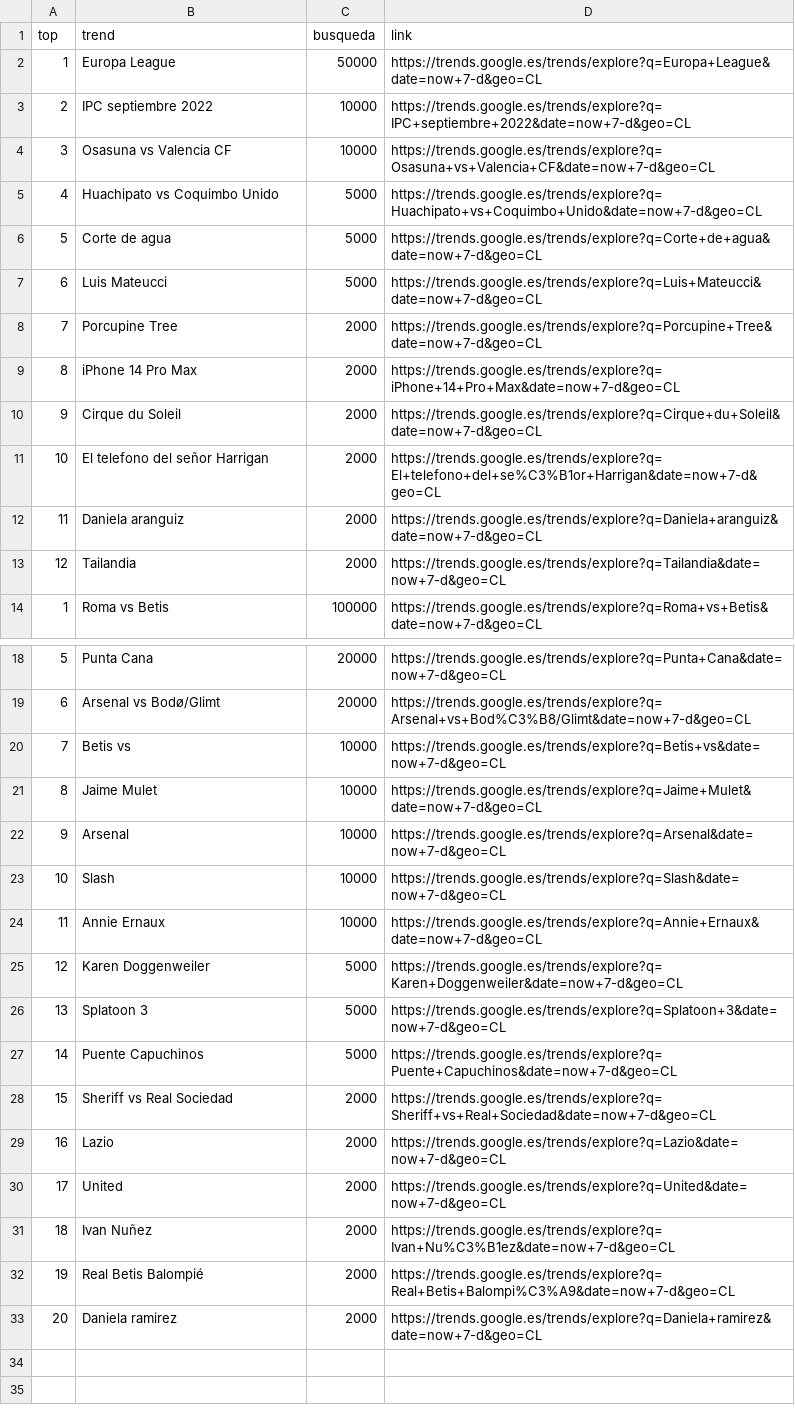
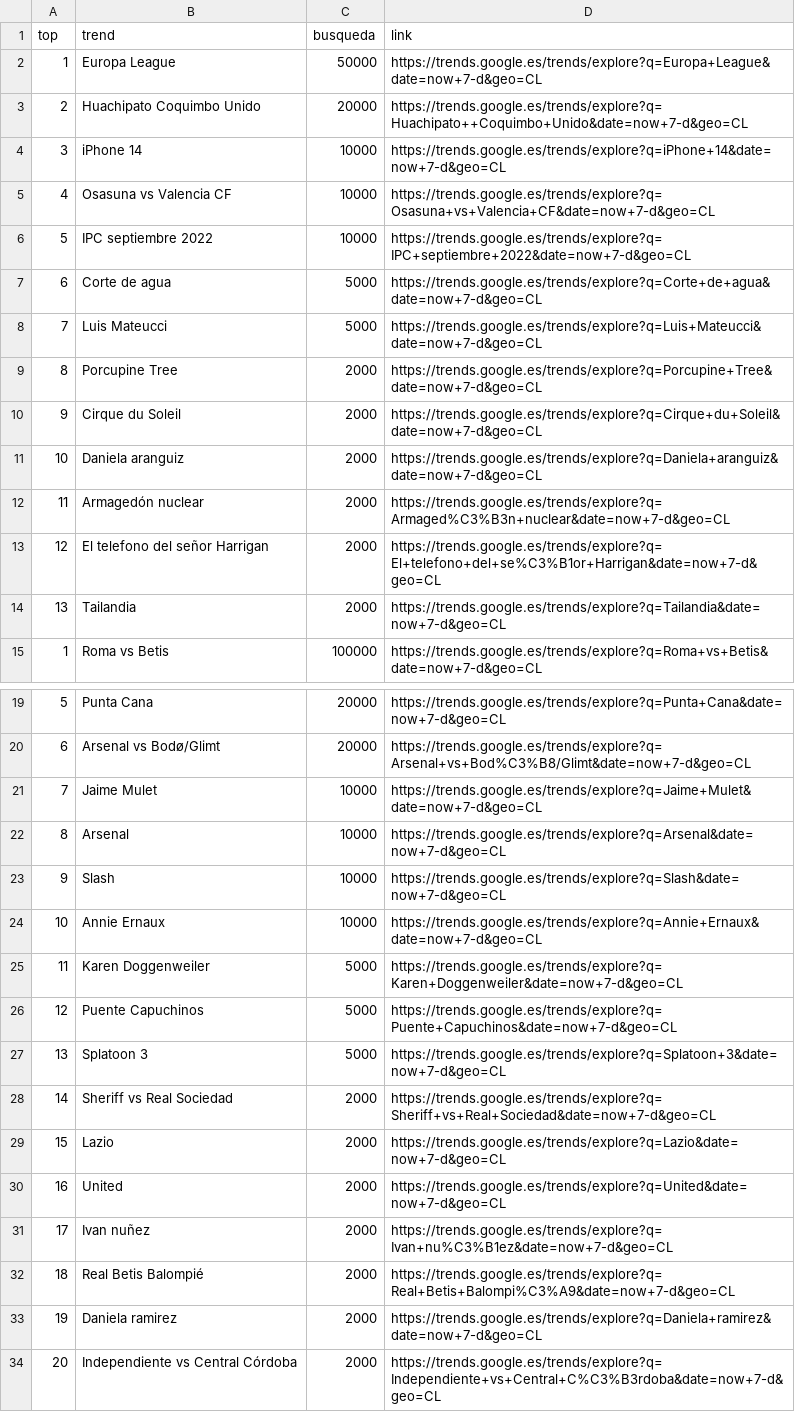
Before and after one commit to cristian-data-science/social_spider_app, a CSV file: resultados/google.csv, drawn as a sheet; only a part is shown, gaps mark what is left out; removed rows and columns are numbered as before the commit, all else as after; the diff names each change by its address in the sheet, - before the commit and + after, or states it on an @@ line.

Commit message:
results update

```diff
--- a/resultados/google.csv
+++ b/resultados/google.csv
+row 3: 2 | Huachipato Coquimbo Unido | 20000 | https://trends.google.es/trends/explore?q=Huachipato++Coquimbo+Unido&date=now+7-d&geo=CL
+row 4: 3 | iPhone 14 | 10000 | https://trends.google.es/trends/explore?q=iPhone+14&date=now+7-d&geo=CL
@@ row 4 moved to row 5: 4 @@
@@ column A (top) renumbered between rows 6 and 33 @@
-row 5: 4 | Huachipato vs Coquimbo Unido | 5000 | https://trends.google.es/trends/explore?q=Huachipato+vs+Coquimbo+Unido&date=now+7-d&geo=CL
-row 9: 8 | iPhone 14 Pro Max | 2000 | https://trends.google.es/trends/explore?q=iPhone+14+Pro+Max&date=now+7-d&geo=CL
@@ row 12 moved to row 11: 10 @@
+row 12: 11 | Armagedón nuclear | 2000 | https://trends.google.es/trends/explore?q=Armaged%C3%B3n+nuclear&date=now+7-d&geo=CL
-row 20: 7 | Betis vs | 10000 | https://trends.google.es/trends/explore?q=Betis+vs&date=now+7-d&geo=CL
@@ row 27 moved to row 26: 12 @@
-B31 (trend): Ivan Nuñez
+B31 (trend): Ivan nuñez
-D31 (link): https://trends.google.es/trends/explore?q=Ivan+Nu%C3%B1ez&date=now+7-d&geo=CL
+D31 (link): https://trends.google.es/trends/explore?q=Ivan+nu%C3%B1ez&date=now+7-d&geo=CL
+row 34: 20 | Independiente vs Central Córdoba | 2000 | https://trends.google.es/trends/explore?q=Independiente+vs+Central+C%C3%B3rdoba&date=now+7-d&geo=CL
```
Also changed, not shown: resultados/twitter.csv, resultados/youtube.csv.
